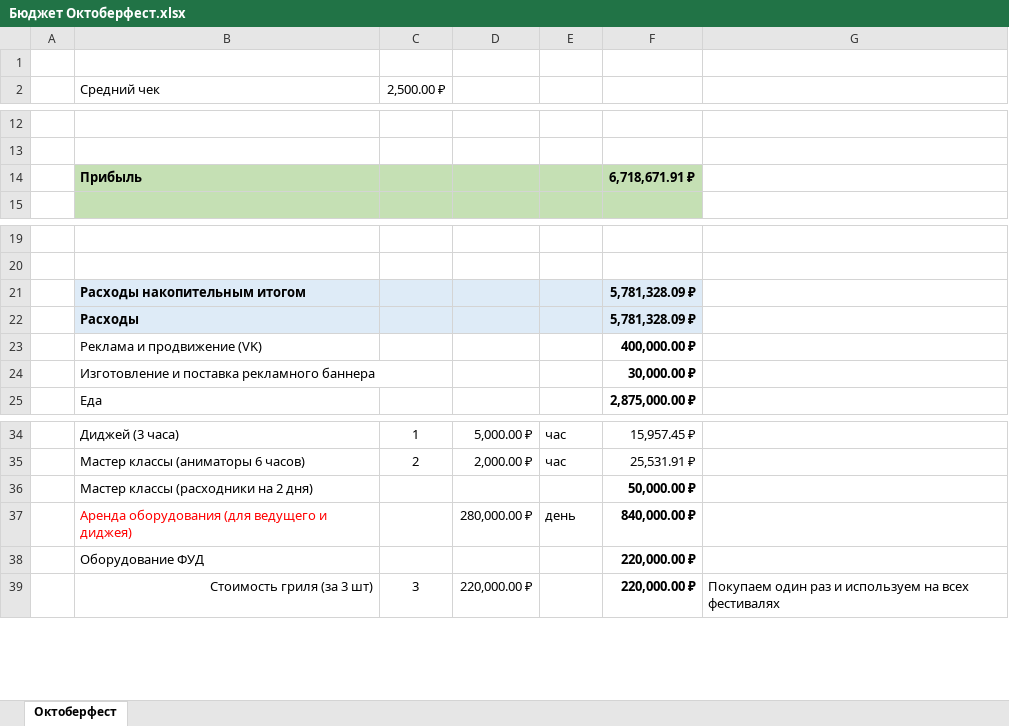
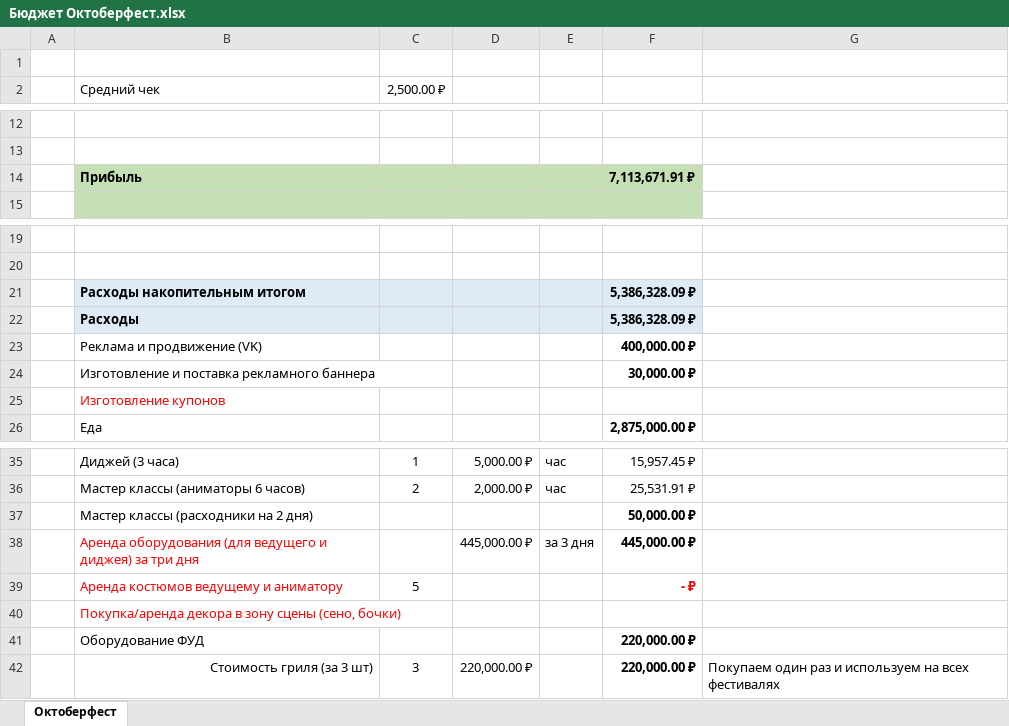
Before and after one commit to mrskorolkovanew-cpu/oktoberfest-dashboard-2026, an Excel workbook: dist/Бюджет Октоберфест.xlsx, sheet Октоберфест, drawn as a sheet; only a part is shown, gaps mark what is left out; values as stored, in another font and other column widths than the file's, no borders; removed rows and columns are numbered as before the commit, all else as after; the diff names each change by its address in the sheet, - before the commit and + after, or states it on an @@ line.

```diff
--- a/dist/Бюджет Октоберфест.xlsx (sheet Октоберфест)
+++ b/dist/Бюджет Октоберфест.xlsx (sheet Октоберфест)
-F14: 6,718,671.91 ₽
+F14: 7,113,671.91 ₽
-F21:F22: 5,781,328.09 ₽
+F21:F22: 5,386,328.09 ₽
+row 25:  | Изготовление купонов
-row 37:  | Аренда оборудования (для ведущего и диджея) |  | 280,000.00 ₽ | день | 840,000.00 ₽
+row 38:  | Аренда оборудования (для ведущего и диджея) за три дня |  | 445,000.00 ₽ | за 3 дня | 445,000.00 ₽
+row 39:  | Аренда костюмов ведущему и аниматору | 5 |  |  | - ₽
+row 40:  | Покупка/аренда декора в зону сцены (сено, бочки)
```
Also changed, not shown: formulas that keep their value, 1 other file.
